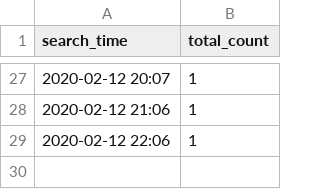
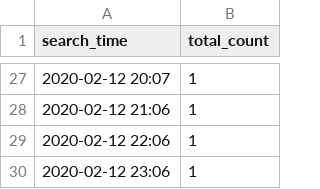
Before and after one commit to alext234/nov-nigeria-disease, a CSV file: data/google-news-counts.csv, drawn as a sheet; only a part is shown, gaps mark what is left out.

```diff
--- a/data/google-news-counts.csv
+++ b/data/google-news-counts.csv
@@ -29 +29,2 @@ search_time,total_count
 2020-02-12 22:06,1
+2020-02-12 23:06,1
```
Also changed, not shown: 1 other file.
